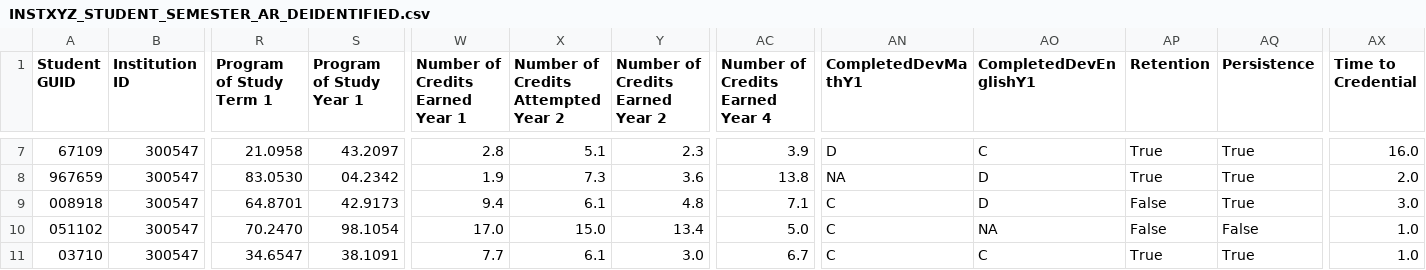
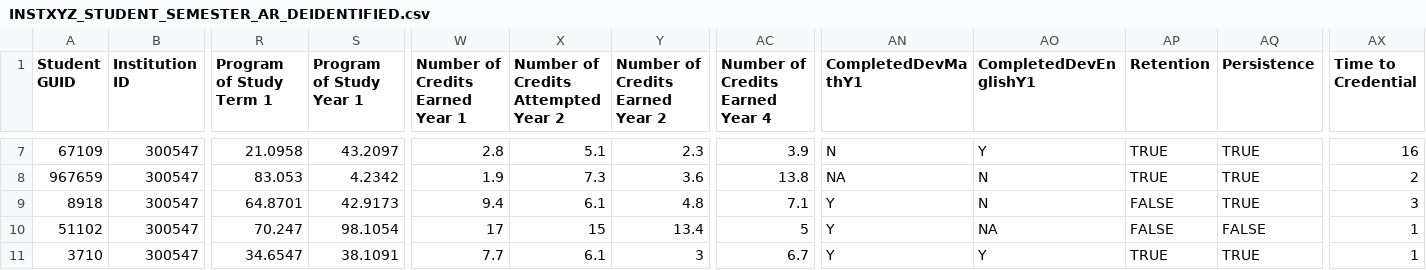
Before and after one commit to datakind/student-success-tool, a CSV file: synthetic-data/pdp/INSTXYZ_STUDENT_SEMESTER_AR_DEIDENTIFIED.csv, drawn as a sheet; only a part is shown, gaps mark what is left out; the diff covers the shown part only; the diff names each change by its address in the sheet, - before the commit and + after, or states it on an @@ line.

Commit message:
added new data files

```diff
--- a/synthetic-data/pdp/INSTXYZ_STUDENT_SEMESTER_AR_DEIDENTIFIED.csv
+++ b/synthetic-data/pdp/INSTXYZ_STUDENT_SEMESTER_AR_DEIDENTIFIED.csv
-AN7 (CompletedDevMathY1): D
+AN7 (CompletedDevMathY1): N
-AO7 (CompletedDevEnglishY1): C
+AO7 (CompletedDevEnglishY1): Y
-AP7:AP8 (Retention): True
+AP7:AP8 (Retention): TRUE
-AQ7:AQ9 (Persistence): True
+AQ7:AQ9 (Persistence): TRUE
-AX7 (Time to Credential): 16.0
+AX7 (Time to Credential): 16
-R8 (Program of Study Term 1): 83.0530
+R8 (Program of Study Term 1): 83.053
-S8 (Program of Study Year 1): 04.2342
+S8 (Program of Study Year 1): 4.2342
-AO8:AO9 (CompletedDevEnglishY1): D
+AO8:AO9 (CompletedDevEnglishY1): N
-AX8 (Time to Credential): 2.0
+AX8 (Time to Credential): 2
-A9 (Student GUID): 008918
+A9 (Student GUID): 8918
-AN9:AN11 (CompletedDevMathY1): C
+AN9:AN11 (CompletedDevMathY1): Y
-AP9:AP10 (Retention): False
+AP9:AP10 (Retention): FALSE
-AX9 (Time to Credential): 3.0
+AX9 (Time to Credential): 3
-A10 (Student GUID): 051102
+A10 (Student GUID): 51102
-R10 (Program of Study Term 1): 70.2470
+R10 (Program of Study Term 1): 70.247
-W10 (Number of Credits Earned Year 1): 17.0
+W10 (Number of Credits Earned Year 1): 17
-X10: 15.0
+X10: 15
-AC10 (Number of Credits Earned Year 4): 5.0
+AC10 (Number of Credits Earned Year 4): 5
-AQ10 (Persistence): False
+AQ10 (Persistence): FALSE
-AX10:AX11 (Time to Credential): 1.0
+AX10:AX11 (Time to Credential): 1
-A11 (Student GUID): 03710
+A11 (Student GUID): 3710
-Y11 (Number of Credits Earned Year 2): 3.0
+Y11 (Number of Credits Earned Year 2): 3
-AO11 (CompletedDevEnglishY1): C
+AO11 (CompletedDevEnglishY1): Y
-AP11 (Retention): True
+AP11 (Retention): TRUE
-AQ11 (Persistence): True
+AQ11 (Persistence): TRUE
```
Also changed, not shown: 32 edited cells elsewhere in this file, 2 other files.
